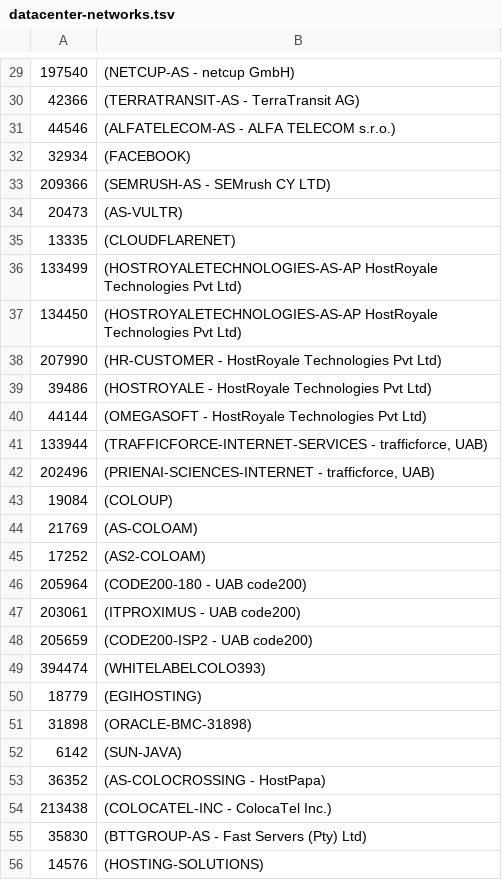
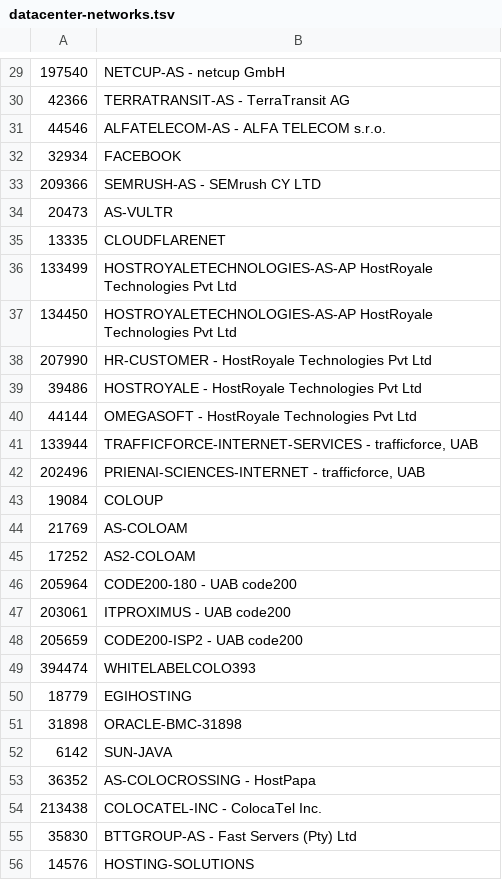
Before and after one commit to ilri/rmg-ansible-public, a TSV file: scripts/datacenter-networks.tsv, drawn as a sheet; only a part is shown, gaps mark what is left out; the diff covers the shown part only.

```diff
--- a/scripts/datacenter-networks.tsv
+++ b/scripts/datacenter-networks.tsv
@@ -29,28 +29,28 @@
-197540	(NETCUP-AS - netcup GmbH)
-42366	(TERRATRANSIT-AS - TerraTransit AG)
-44546	(ALFATELECOM-AS - ALFA TELECOM s.r.o.)
-32934	(FACEBOOK)
-209366	(SEMRUSH-AS - SEMrush CY LTD)
-20473	(AS-VULTR)
-13335	(CLOUDFLARENET)
-133499	(HOSTROYALETECHNOLOGIES-AS-AP HostRoyale Technologies Pvt Ltd)
-134450	(HOSTROYALETECHNOLOGIES-AS-AP HostRoyale Technologies Pvt Ltd)
-207990	(HR-CUSTOMER - HostRoyale Technologies Pvt Ltd)
-39486	(HOSTROYALE - HostRoyale Technologies Pvt Ltd)
-44144	(OMEGASOFT - HostRoyale Technologies Pvt Ltd)
-133944	(TRAFFICFORCE-INTERNET-SERVICES - trafficforce, UAB)
-202496	(PRIENAI-SCIENCES-INTERNET - trafficforce, UAB)
-19084	(COLOUP)
-21769	(AS-COLOAM)
-17252	(AS2-COLOAM)
-205964	(CODE200-180 - UAB code200)
-203061	(ITPROXIMUS - UAB code200)
-205659	(CODE200-ISP2 - UAB code200)
-394474	(WHITELABELCOLO393)
-18779	(EGIHOSTING)
-31898	(ORACLE-BMC-31898)
-6142	(SUN-JAVA)
-36352	(AS-COLOCROSSING - HostPapa)
-213438	(COLOCATEL-INC - ColocaTel Inc.)
-35830	(BTTGROUP-AS - Fast Servers (Pty) Ltd)
-14576	(HOSTING-SOLUTIONS)
+197540	NETCUP-AS - netcup GmbH
+42366	TERRATRANSIT-AS - TerraTransit AG
+44546	ALFATELECOM-AS - ALFA TELECOM s.r.o.
+32934	FACEBOOK
+209366	SEMRUSH-AS - SEMrush CY LTD
+20473	AS-VULTR
+13335	CLOUDFLARENET
+133499	HOSTROYALETECHNOLOGIES-AS-AP HostRoyale Technologies Pvt Ltd
+134450	HOSTROYALETECHNOLOGIES-AS-AP HostRoyale Technologies Pvt Ltd
+207990	HR-CUSTOMER - HostRoyale Technologies Pvt Ltd
+39486	HOSTROYALE - HostRoyale Technologies Pvt Ltd
+44144	OMEGASOFT - HostRoyale Technologies Pvt Ltd
+133944	TRAFFICFORCE-INTERNET-SERVICES - trafficforce, UAB
+202496	PRIENAI-SCIENCES-INTERNET - trafficforce, UAB
+19084	COLOUP
+21769	AS-COLOAM
+17252	AS2-COLOAM
+205964	CODE200-180 - UAB code200
+203061	ITPROXIMUS - UAB code200
+205659	CODE200-ISP2 - UAB code200
+394474	WHITELABELCOLO393
+18779	EGIHOSTING
+31898	ORACLE-BMC-31898
+6142	SUN-JAVA
+36352	AS-COLOCROSSING - HostPapa
+213438	COLOCATEL-INC - ColocaTel Inc.
+35830	BTTGROUP-AS - Fast Servers (Pty) Ltd
+14576	HOSTING-SOLUTIONS
```
Also changed, not shown: 94 edited cells elsewhere in this file, scripts/chinese-networks.tsv.
